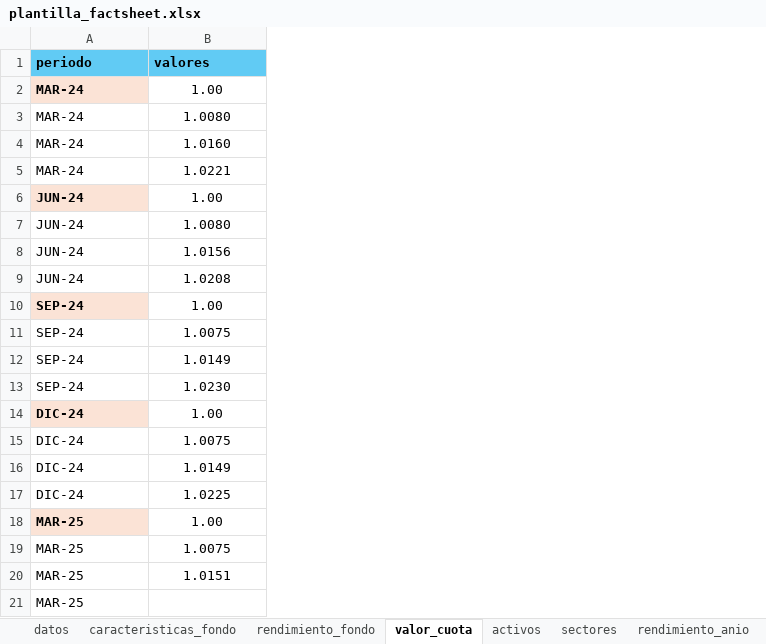
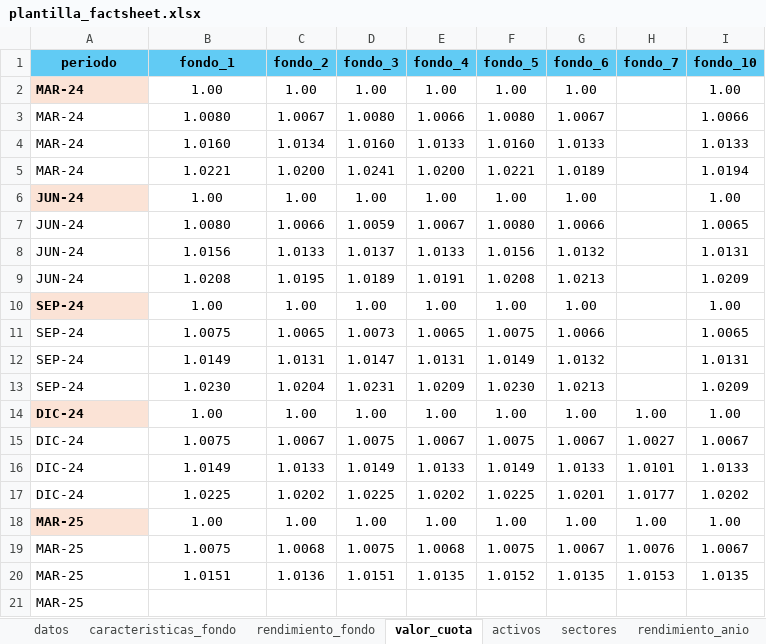
Before and after one commit to Conexa-Web/factsheet, an Excel workbook: src/assets/Plantilla/plantilla_factsheet.xlsx, sheet valor_cuota, drawn as a sheet; values as stored, in another font and other column widths than the file's, no borders; the diff names each change by its address in the sheet, - before the commit and + after, or states it on an @@ line.

```diff
--- a/src/assets/Plantilla/plantilla_factsheet.xlsx (sheet valor_cuota)
+++ b/src/assets/Plantilla/plantilla_factsheet.xlsx (sheet valor_cuota)
+column C (fondo_2), rows 2-20: 1.00 | 1.0067 | 1.0134 | 1.0200 | 1.00 | 1.0066 | 1.0133 | 1.0195 | 1.00 | 1.0065 | 1.0131 | 1.0204 | 1.00 | 1.0067 | 1.0133 | 1.0202 | 1.00 | 1.0068 | 1.0136
+column D (fondo_3), rows 2-20: 1.00 | 1.0080 | 1.0160 | 1.0241 | 1.00 | 1.0059 | 1.0137 | 1.0189 | 1.00 | 1.0073 | 1.0147 | 1.0231 | 1.00 | 1.0075 | 1.0149 | 1.0225 | 1.00 | 1.0075 | 1.0151
+column E (fondo_4), rows 2-20: 1.00 | 1.0066 | 1.0133 | 1.0200 | 1.00 | 1.0067 | 1.0133 | 1.0191 | 1.00 | 1.0065 | 1.0131 | 1.0209 | 1.00 | 1.0067 | 1.0133 | 1.0202 | 1.00 | 1.0068 | 1.0135
+column F (fondo_5), rows 2-20: 1.00 | 1.0080 | 1.0160 | 1.0221 | 1.00 | 1.0080 | 1.0156 | 1.0208 | 1.00 | 1.0075 | 1.0149 | 1.0230 | 1.00 | 1.0075 | 1.0149 | 1.0225 | 1.00 | 1.0075 | 1.0152
+column G (fondo_6), rows 2-20: 1.00 | 1.0067 | 1.0133 | 1.0189 | 1.00 | 1.0066 | 1.0132 | 1.0213 | 1.00 | 1.0066 | 1.0132 | 1.0213 | 1.00 | 1.0067 | 1.0133 | 1.0201 | 1.00 | 1.0067 | 1.0135
+column H (fondo_7), rows 14-20: 1.00 | 1.0027 | 1.0101 | 1.0177 | 1.00 | 1.0076 | 1.0153
+column I (fondo_10), rows 2-20: 1.00 | 1.0066 | 1.0133 | 1.0194 | 1.00 | 1.0065 | 1.0131 | 1.0209 | 1.00 | 1.0065 | 1.0131 | 1.0209 | 1.00 | 1.0067 | 1.0133 | 1.0202 | 1.00 | 1.0067 | 1.0135
-A1:B1 alignment: left
+A1:B1 alignment: center
-B1: valores
+B1: fondo_1
```
Also changed, not shown: sheet sectores, sheet caracteristicas_fondo, sheet activos, sheet rendimiento_fondo, sheet rendimiento_anio, 29 other files.
